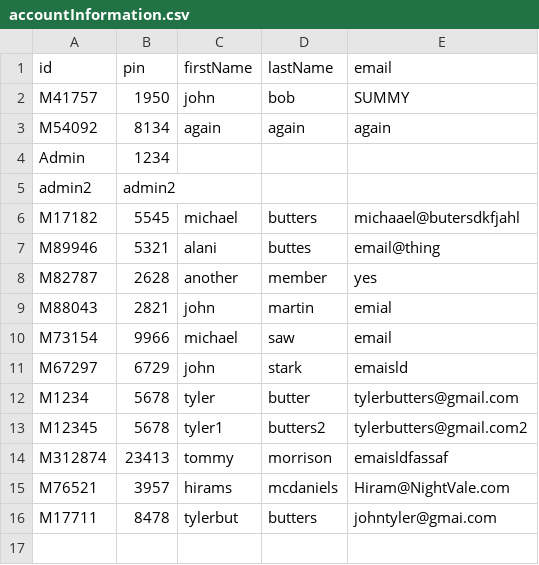
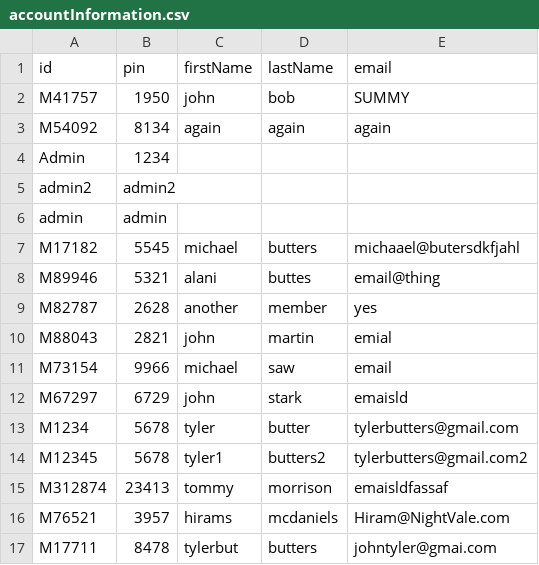
Before and after one commit to tylerbutters/Library-Management-System, a CSV file: LMS/Databases/accountInformation.csv, drawn as a sheet.

```diff
--- a/LMS/Databases/accountInformation.csv
+++ b/LMS/Databases/accountInformation.csv
@@ -5,2 +5,3 @@ Admin,1234
 admin2,admin2
+admin,admin
 M17182,5545,michael,butters,michaael@butersdkfjahl
```
Also changed, not shown: LMS/Databases/bookInformation.csv, 18 other files.
